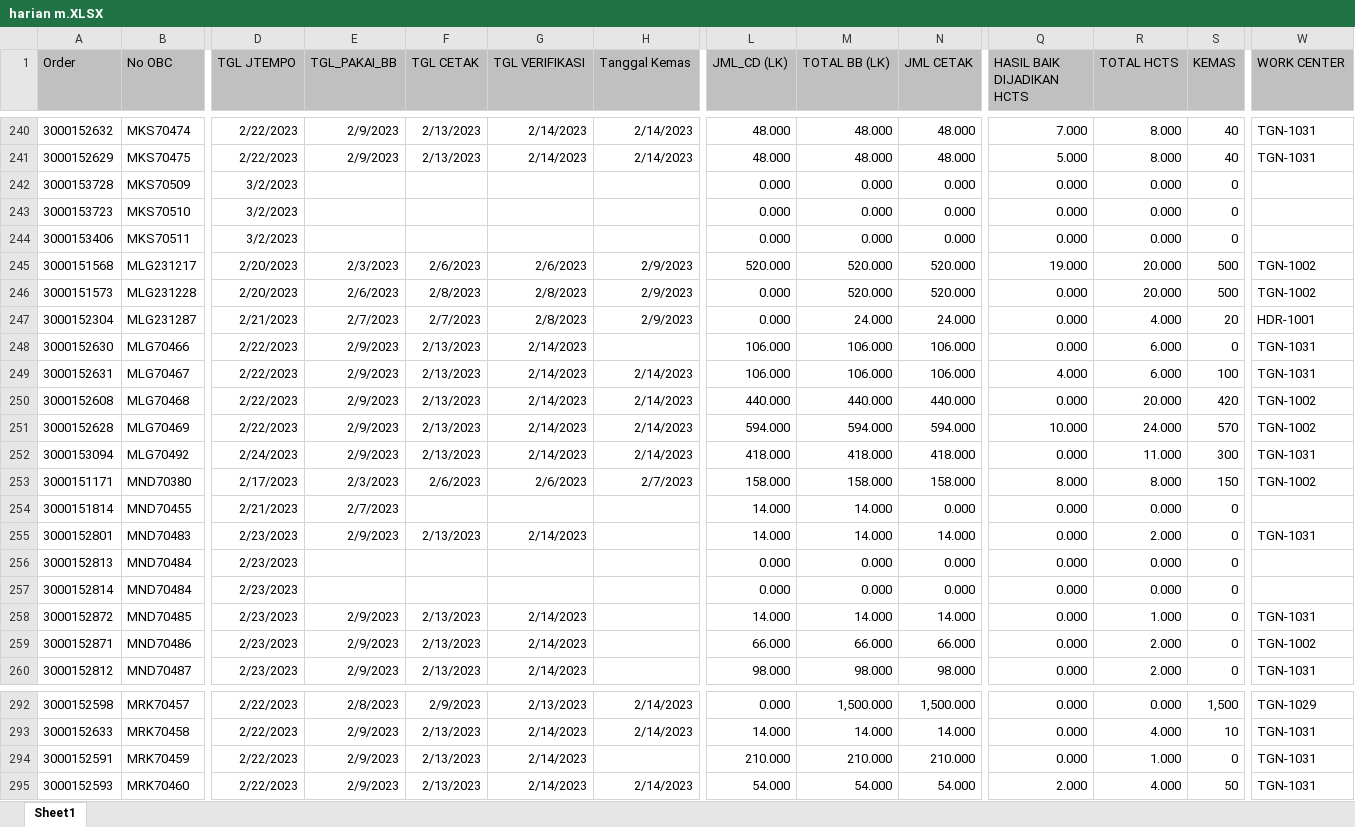
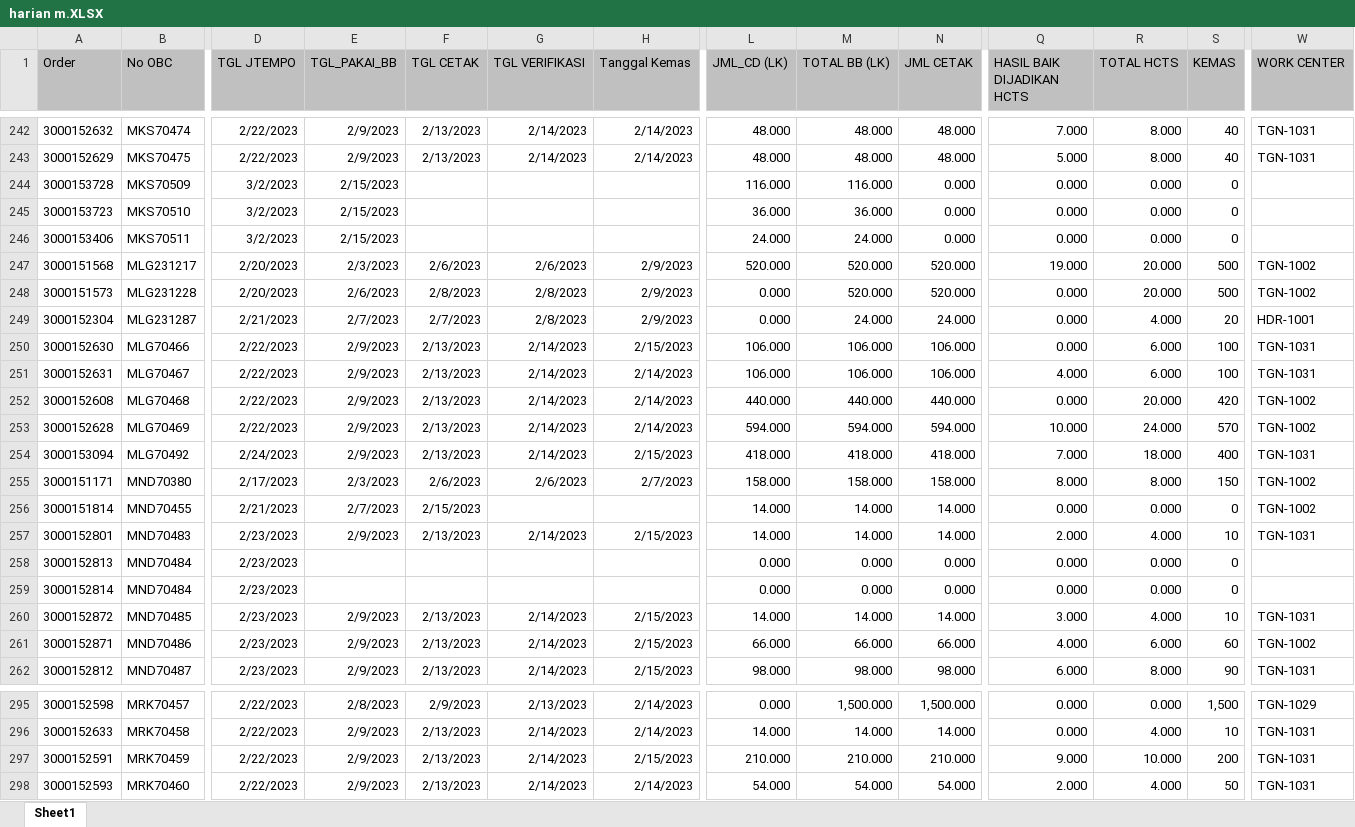
Before and after one commit to vixia05/Sirine-Remake, an Excel workbook: public/excel/harian m.XLSX, sheet Sheet1, drawn as a sheet; only a part is shown, gaps mark what is left out; values as stored, in another font and other column widths than the file's, no borders; addresses are those after the commit; the diff covers the shown part only; the diff names each change by its address in the sheet, - before the commit and + after, or states it on an @@ line.

```diff
--- a/public/excel/harian m.XLSX (sheet Sheet1)
+++ b/public/excel/harian m.XLSX (sheet Sheet1)
-E244:E246 (TGL_PAKAI_BB): (empty)
+E244:E246 (TGL_PAKAI_BB): 2/15/2023
-L244 (JML_CD (LK)): 0.000
+L244 (JML_CD (LK)): 116.000
-M244 (TOTAL BB (LK)): 0.000
+M244 (TOTAL BB (LK)): 116.000
-L245 (JML_CD (LK)): 0.000
+L245 (JML_CD (LK)): 36.000
-M245 (TOTAL BB (LK)): 0.000
+M245 (TOTAL BB (LK)): 36.000
-L246 (JML_CD (LK)): 0.000
+L246 (JML_CD (LK)): 24.000
-M246 (TOTAL BB (LK)): 0.000
+M246 (TOTAL BB (LK)): 24.000
-H250 (Tanggal Kemas): (empty)
+H250 (Tanggal Kemas): 2/15/2023
-S250 (KEMAS): 0
+S250 (KEMAS): 100
-H254 (Tanggal Kemas): 2/14/2023
+H254 (Tanggal Kemas): 2/15/2023
-Q254 (HASIL BAIK DIJADIKAN HCTS): 0.000
+Q254 (HASIL BAIK DIJADIKAN HCTS): 7.000
-R254 (TOTAL HCTS): 11.000
+R254 (TOTAL HCTS): 18.000
-S254 (KEMAS): 300
+S254 (KEMAS): 400
-F256 (TGL CETAK): (empty)
+F256 (TGL CETAK): 2/15/2023
-N256 (JML CETAK): 0.000
+N256 (JML CETAK): 14.000
-W256 (WORK CENTER): (empty)
+W256 (WORK CENTER): TGN-1002
-H257 (Tanggal Kemas): (empty)
+H257 (Tanggal Kemas): 2/15/2023
-Q257 (HASIL BAIK DIJADIKAN HCTS): 0.000
+Q257 (HASIL BAIK DIJADIKAN HCTS): 2.000
-R257 (TOTAL HCTS): 2.000
+R257 (TOTAL HCTS): 4.000
-S257 (KEMAS): 0
+S257 (KEMAS): 10
-H260:H262 (Tanggal Kemas): (empty)
+H260:H262 (Tanggal Kemas): 2/15/2023
-Q260 (HASIL BAIK DIJADIKAN HCTS): 0.000
+Q260 (HASIL BAIK DIJADIKAN HCTS): 3.000
-R260 (TOTAL HCTS): 1.000
+R260 (TOTAL HCTS): 4.000
-S260 (KEMAS): 0
+S260 (KEMAS): 10
-Q261 (HASIL BAIK DIJADIKAN HCTS): 0.000
+Q261 (HASIL BAIK DIJADIKAN HCTS): 4.000
-R261 (TOTAL HCTS): 2.000
+R261 (TOTAL HCTS): 6.000
-S261 (KEMAS): 0
+S261 (KEMAS): 60
-Q262 (HASIL BAIK DIJADIKAN HCTS): 0.000
+Q262 (HASIL BAIK DIJADIKAN HCTS): 6.000
-R262 (TOTAL HCTS): 2.000
+R262 (TOTAL HCTS): 8.000
-S262 (KEMAS): 0
+S262 (KEMAS): 90
-H297 (Tanggal Kemas): (empty)
+H297 (Tanggal Kemas): 2/15/2023
-Q297 (HASIL BAIK DIJADIKAN HCTS): 0.000
+Q297 (HASIL BAIK DIJADIKAN HCTS): 9.000
-R297 (TOTAL HCTS): 1.000
+R297 (TOTAL HCTS): 10.000
-S297 (KEMAS): 0
+S297 (KEMAS): 200
```
Also changed, not shown: 7 added rows, 3 removed rows and 530 edited cells elsewhere in this sheet, public/excel/harian pcht.XLSX, 2 other files.
